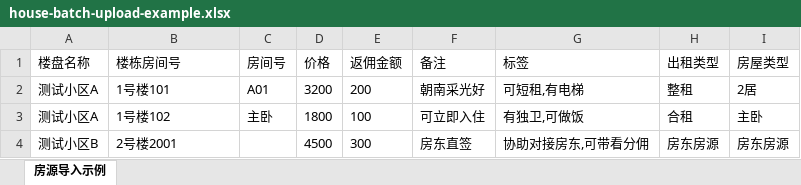
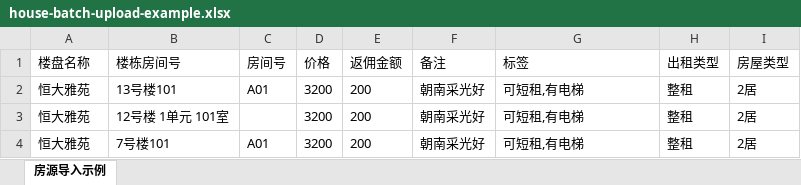
Before and after one commit to xiaojiaose/zhaofang, an Excel workbook: server/docs/house-batch-upload-example.xlsx, sheet 房源导入示例, drawn as a sheet; values as stored, in another font and other column widths than the file's, no borders; removed rows and columns are numbered as before the commit, all else as after; the diff names each change by its address in the sheet, - before the commit and + after, or states it on an @@ line.

```diff
--- a/server/docs/house-batch-upload-example.xlsx (sheet 房源导入示例)
+++ b/server/docs/house-batch-upload-example.xlsx (sheet 房源导入示例)
-A2 (楼盘名称): 测试小区A
+A2 (楼盘名称): 恒大雅苑
-B2 (楼栋房间号): 1号楼101
+B2 (楼栋房间号): 13号楼101
-row 3: 测试小区A | 1号楼102 | 主卧 | 1800 | 100 | 可立即入住 | 有独卫,可做饭 | 合租 | 主卧
-row 4: 测试小区B | 2号楼2001 |  | 4500 | 300 | 房东直签 | 协助对接房东,可带看分佣 | 房东房源 | 房东房源
+row 3: 恒大雅苑 | 12号楼 1单元 101室 |  | 3200 | 200 | 朝南采光好 | 可短租,有电梯 | 整租 | 2居
+row 4: 恒大雅苑 | 7号楼101 | A01 | 3200 | 200 | 朝南采光好 | 可短租,有电梯 | 整租 | 2居
```
Also changed, not shown: 14 other files.
